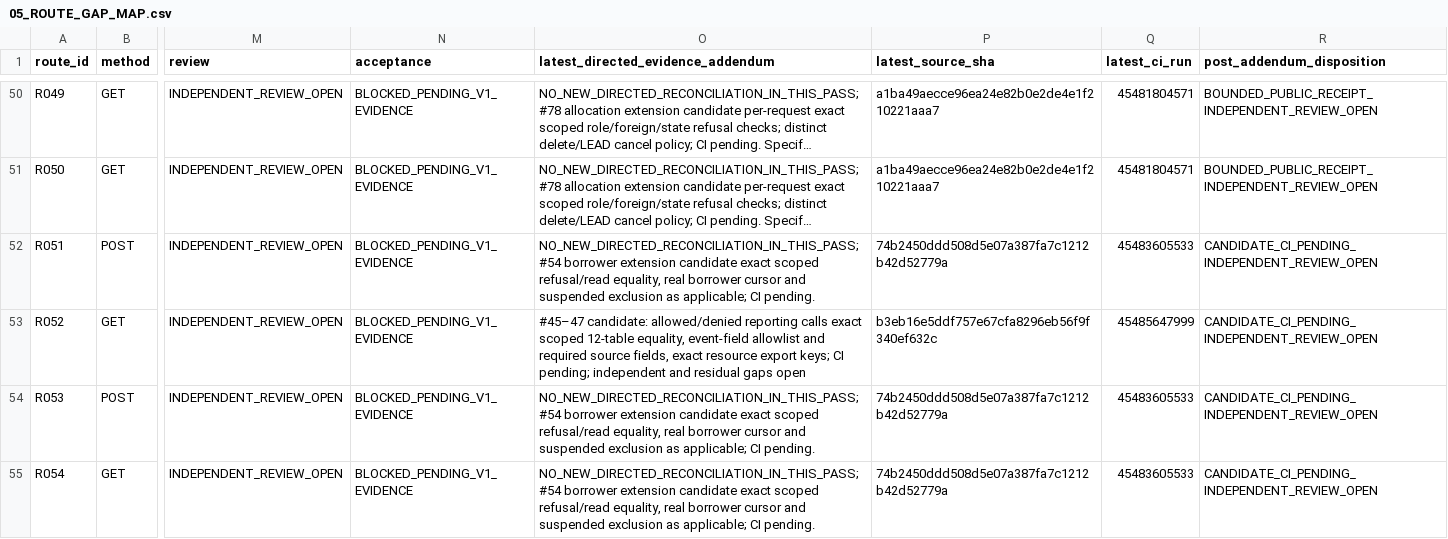
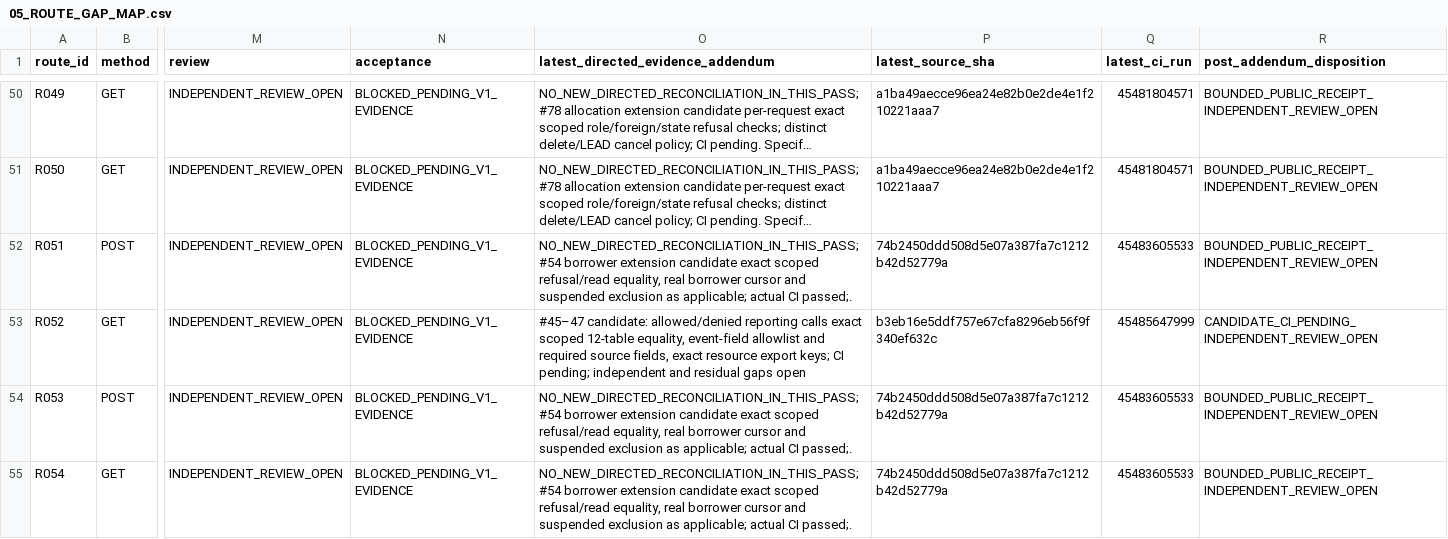
Before and after one commit to newonathe/OrgResource, a CSV file: docs/handoffs/claude-local-execution-2026-11-24/05_ROUTE_GAP_MAP.csv, drawn as a sheet; only a part is shown, gaps mark what is left out; long unchanged cells end in …; the diff covers the shown part only; the diff names each change by its address in the sheet, - before the commit and + after, or states it on an @@ line.

Commit message:
docs: reconcile actual route receipts and new workspace/recovery candidates

```diff
--- a/docs/handoffs/claude-local-execution-2026-11-24/05_ROUTE_GAP_MAP.csv
+++ b/docs/handoffs/claude-local-execution-2026-11-24/05_ROUTE_GAP_MAP.csv
-O52: …as applicable; CI pending.
+O52: …as applicable; actual CI passed;.
-R52 (post_addendum_disposition): CANDIDATE_CI_PENDING_INDEPENDENT_REVIEW_OPEN
+R52 (post_addendum_disposition): BOUNDED_PUBLIC_RECEIPT_INDEPENDENT_REVIEW_OPEN
-O54:O55: …as applicable; CI pending.
+O54:O55: …as applicable; actual CI passed;.
-R54:R55 (post_addendum_disposition): CANDIDATE_CI_PENDING_INDEPENDENT_REVIEW_OPEN
+R54:R55 (post_addendum_disposition): BOUNDED_PUBLIC_RECEIPT_INDEPENDENT_REVIEW_OPEN
```
Also changed, not shown: 42 edited cells elsewhere in this file, 4 other files.
